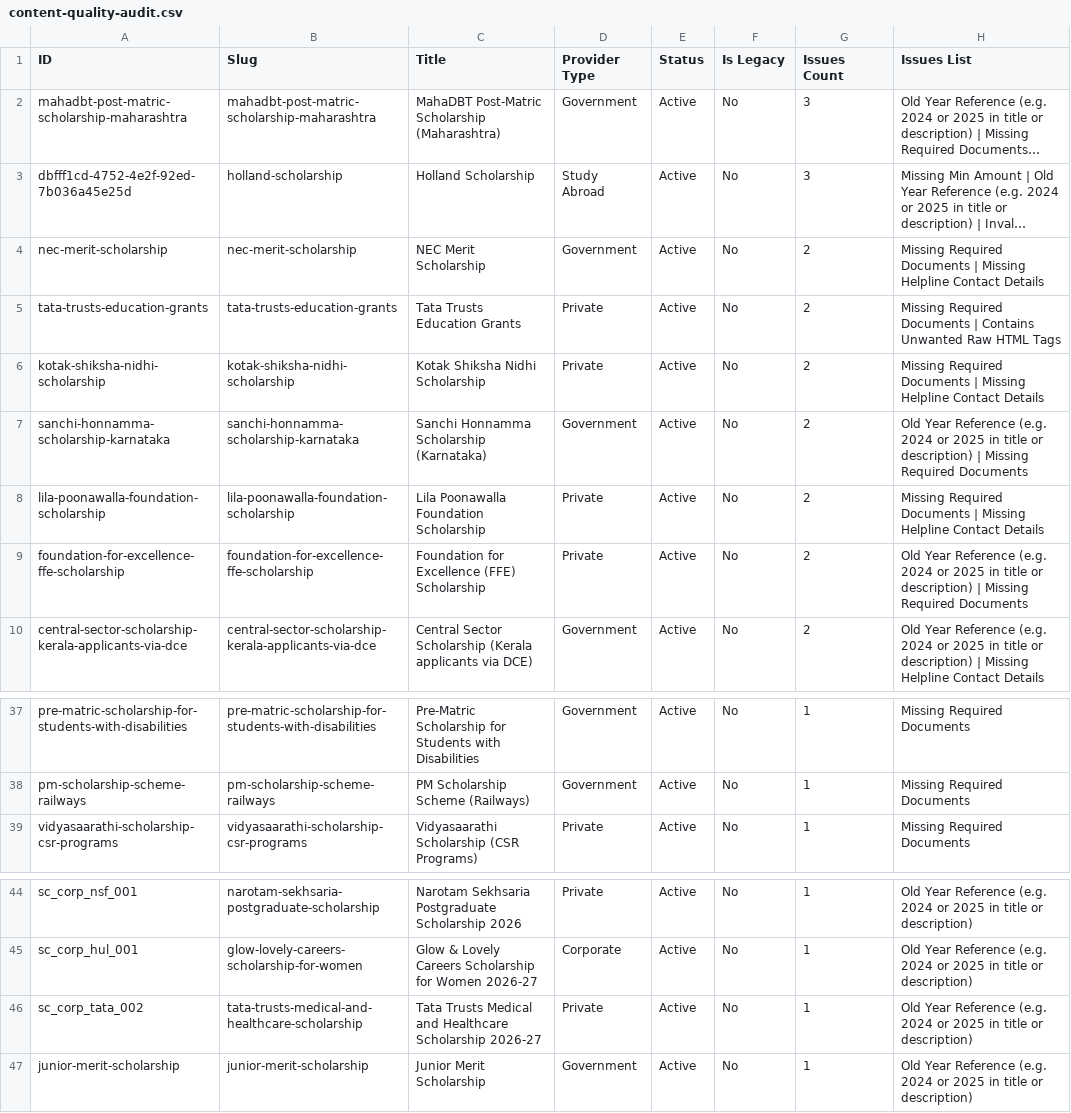
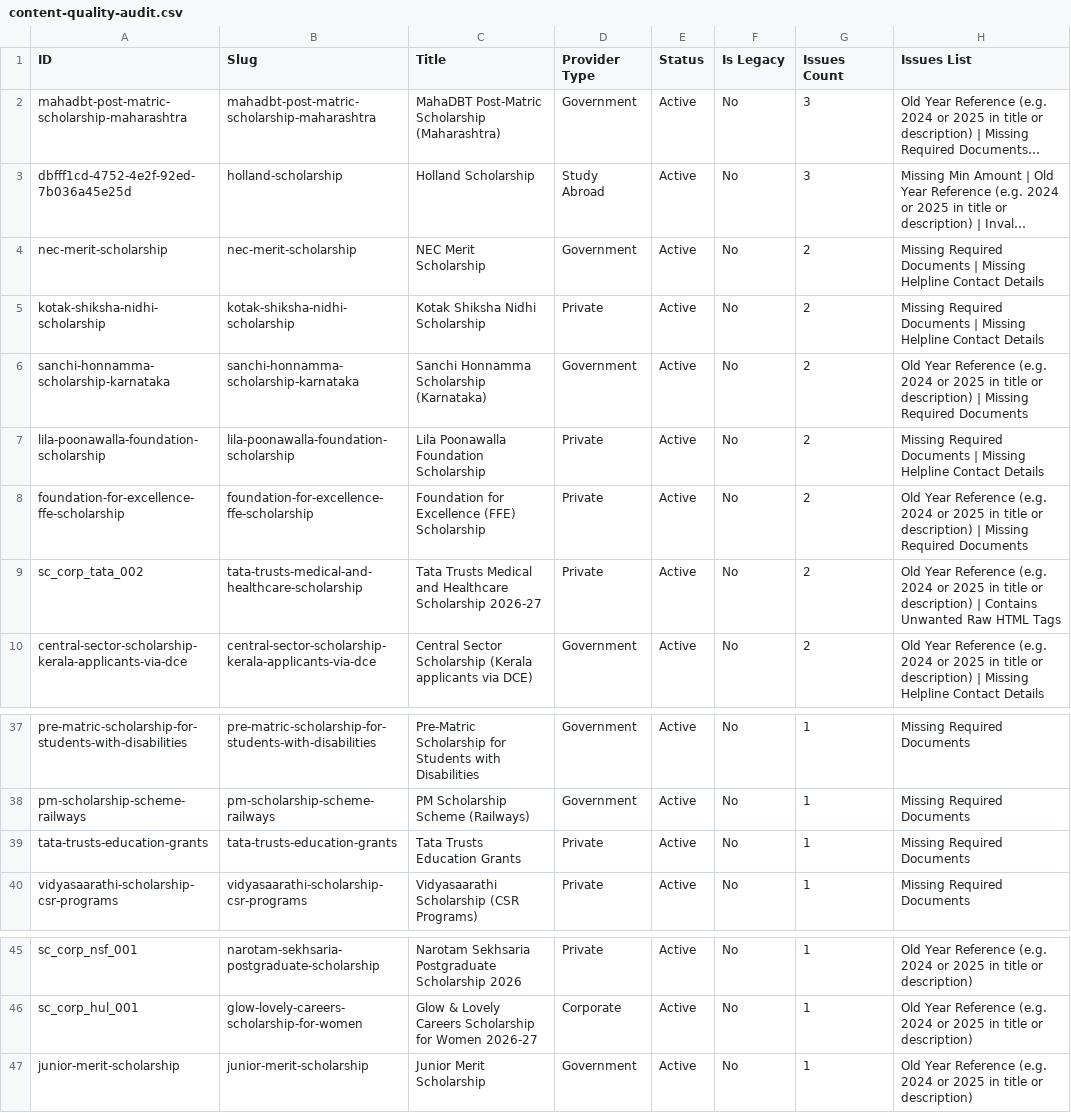
Before and after one commit to bizmantra/india-scholarships, a CSV file: scholarship-app/data/content-quality-audit.csv, drawn as a sheet; only a part is shown, gaps mark what is left out; long unchanged cells end in …; removed rows and columns are numbered as before the commit, all else as after; the diff names each change by its address in the sheet, - before the commit and + after, or states it on an @@ line.

```diff
--- a/scholarship-app/data/content-quality-audit.csv
+++ b/scholarship-app/data/content-quality-audit.csv
-row 5: tata-trusts-education-grants | tata-trusts-education-grants | Tata Trusts Education Grants | Private | Active | No | 2 | Missing Required Documents | Contains Unwanted Raw HTML Tags
+row 9: sc_corp_tata_002 | tata-trusts-medical-and-healthcare-scholarship | Tata Trusts Medical and Healthcare Scholarship 2026-27 | Private | Active | No | 2 | Old Year Reference (e.g. 2024 or 2025 in title or description) | Contains Unwanted Raw HTML Tags
+row 39: tata-trusts-education-grants | tata-trusts-education-grants | Tata Trusts Education Grants | Private | Active | No | 1 | Missing Required Documents
-row 46: sc_corp_tata_002 | tata-trusts-medical-and-healthcare-scholarship | Tata Trusts Medical and Healthcare Scholarship 2026-27 | Private | Active | No | 1 | Old Year Reference (e.g. 2024 or 2025 in title or description)
```
Also changed, not shown: 2 other files.
